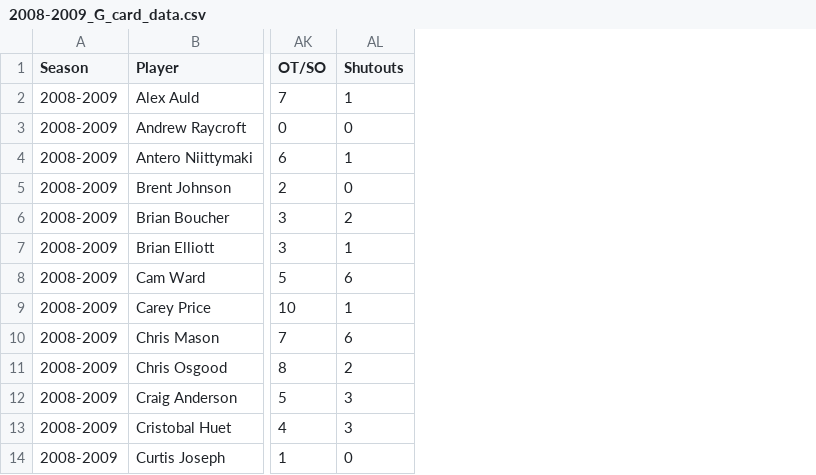
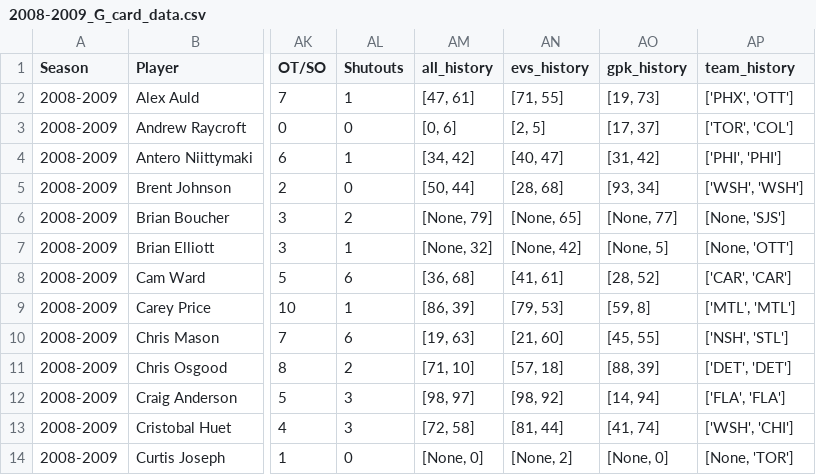
Before and after one commit to AveryJD/website-analytics-with-avery, a CSV file: data/player_card_data/card_data/goalies/2008-2009_G_card_data.csv, drawn as a sheet; only a part is shown, gaps mark what is left out; the diff names each change by its address in the sheet, - before the commit and + after, or states it on an @@ line.

Commit message:
Update card data

```diff
--- a/data/player_card_data/card_data/goalies/2008-2009_G_card_data.csv
+++ b/data/player_card_data/card_data/goalies/2008-2009_G_card_data.csv
+column AM (all_history), rows 2-14: [47, 61] | [0, 6] | [34, 42] | [50, 44] | [None, 79] | [None, 32] | [36, 68] | [86, 39] | [19, 63] | [71, 10] | [98, 97] | [72, 58] | [None, 0]
+column AN (evs_history), rows 2-14: [71, 55] | [2, 5] | [40, 47] | [28, 68] | [None, 65] | [None, 42] | [41, 61] | [79, 53] | [21, 60] | [57, 18] | [98, 92] | [81, 44] | [None, 2]
+column AO (gpk_history), rows 2-14: [19, 73] | [17, 37] | [31, 42] | [93, 34] | [None, 77] | [None, 5] | [28, 52] | [59, 8] | [45, 55] | [88, 39] | [14, 94] | [41, 74] | [None, 0]
+column AP (team_history), rows 2-14: ['PHX', 'OTT'] | ['TOR', 'COL'] | ['PHI', 'PHI'] | ['WSH', 'WSH'] | [None, 'SJS'] | [None, 'OTT'] | ['CAR', 'CAR'] | ['MTL', 'MTL'] | ['NSH', 'STL'] | ['DET', 'DET'] | ['FLA', 'FLA'] | ['WSH', 'CHI'] | [None, 'TOR']
```
Also changed, not shown: data/player_card_data/card_data/goalies/2007-2008_G_card_data.csv, 30 other files.
